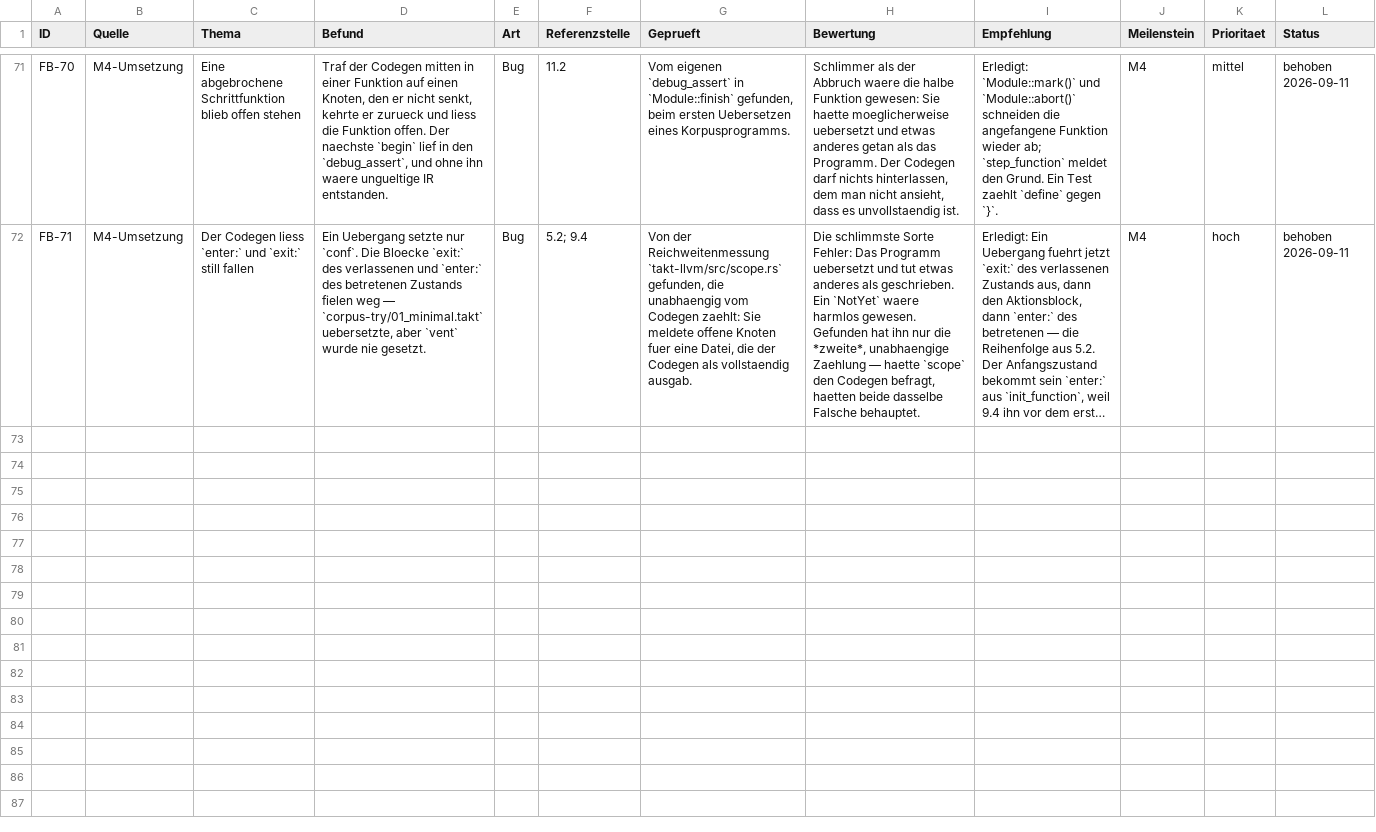
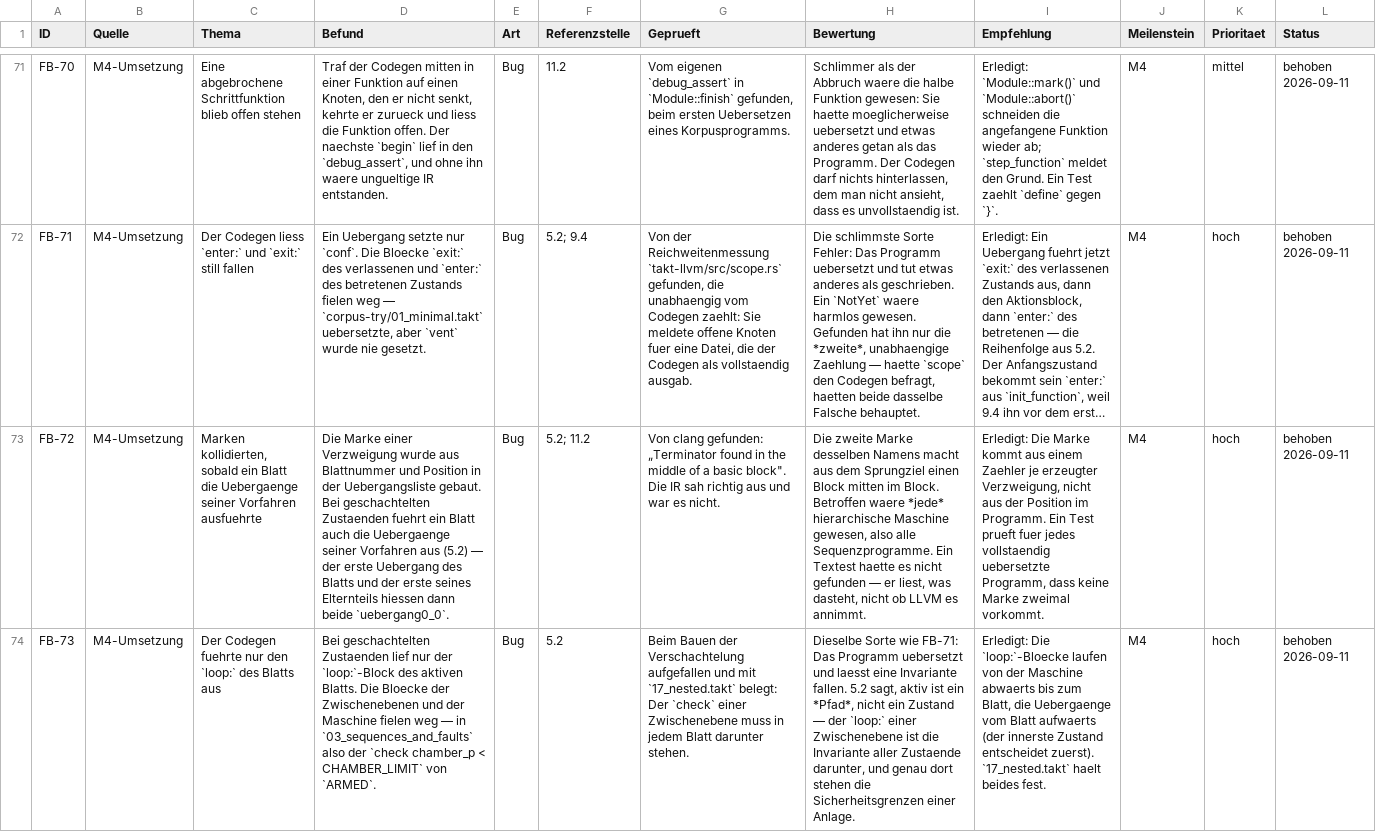
Before and after one commit to mannomannX/takt, a CSV file: plan/feedback.csv, drawn as a sheet; only a part is shown, gaps mark what is left out; long unchanged cells end in …; the diff names each change by its address in the sheet, - before the commit and + after, or states it on an @@ line.

```diff
--- a/plan/feedback.csv
+++ b/plan/feedback.csv
+row 73: FB-72 | M4-Umsetzung | Marken kollidierten, sobald ein Blatt die Uebergaenge seiner Vorfahren ausfuehrte | Die Marke einer Verzweigung wurde aus Blattnummer und Position in der Uebergangsliste gebaut. Bei geschachtelten Zustaenden fuehrt ein Blatt auch die Uebergaenge seiner Vorfahren aus (5.2) — der erste Uebergang des Blatts und der erste seines Elternteils hiessen dann beide `uebergang0_0`. | Bug | 5.2; 11.2 | Von clang gefunden: „Terminator found in the middle of a basic block". Die IR sah richtig aus und war es nicht. | Die zweite Marke desselben Namens macht aus dem Sprungziel einen Block mitten im Block. Betroffen waere *jede* hierarchische Maschine gewesen, also alle Sequenzprogramme. Ein Textest haette es nicht gefunden — er liest, was dasteht, nicht ob LLVM es annimmt. | Erledigt: Die Marke kommt aus einem Zaehler je erzeugter Verzweigung, nicht aus der Position im Programm. Ein Test prueft fuer jedes vollstaendig uebersetzte Programm, dass keine Marke zweimal vorkommt. | M4 | hoch | behoben 2026-09-11
+row 74: FB-73 | M4-Umsetzung | Der Codegen fuehrte nur den `loop:` des Blatts aus | Bei geschachtelten Zustaenden lief nur der `loop:`-Block des aktiven Blatts. Die Bloecke der Zwischenebenen und der Maschine fielen weg — in `03_sequences_and_faults` also der `check chamber_p < CHAMBER_LIMIT` von `ARMED`. | Bug | 5.2 | Beim Bauen der Verschachtelung aufgefallen und mit `17_nested.takt` belegt: Der `check` einer Zwischenebene muss in jedem Blatt darunter stehen. | Dieselbe Sorte wie FB-71: Das Programm uebersetzt und laesst eine Invariante fallen. 5.2 sagt, aktiv ist ein *Pfad*, nicht ein Zustand — der `loop:` einer Zwischenebene ist die Invariante aller Zustaende darunter, und genau dort stehen die Sicherheitsgrenzen einer Anlage. | Erledigt: Die `loop:`-Bloecke laufen von der Maschine abwaerts bis zum Blatt, die Uebergaenge vom Blatt aufwaerts (der innerste Zustand entscheidet zuerst). `17_nested.takt` haelt beides fest. | M4 | hoch | behoben 2026-09-11
```
Also changed, not shown: 10 other files.
